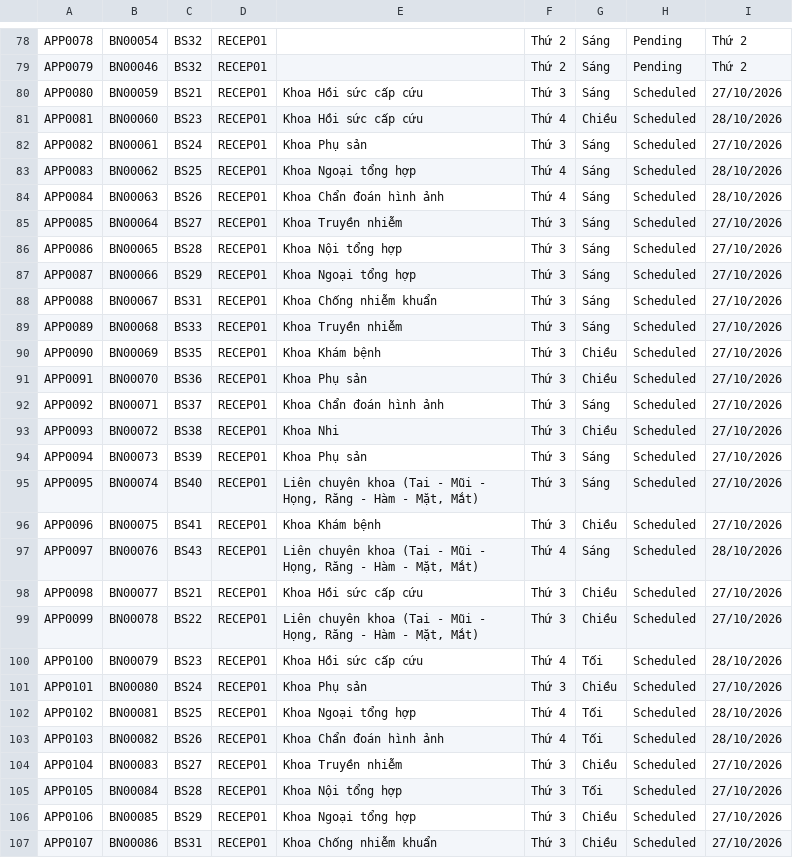
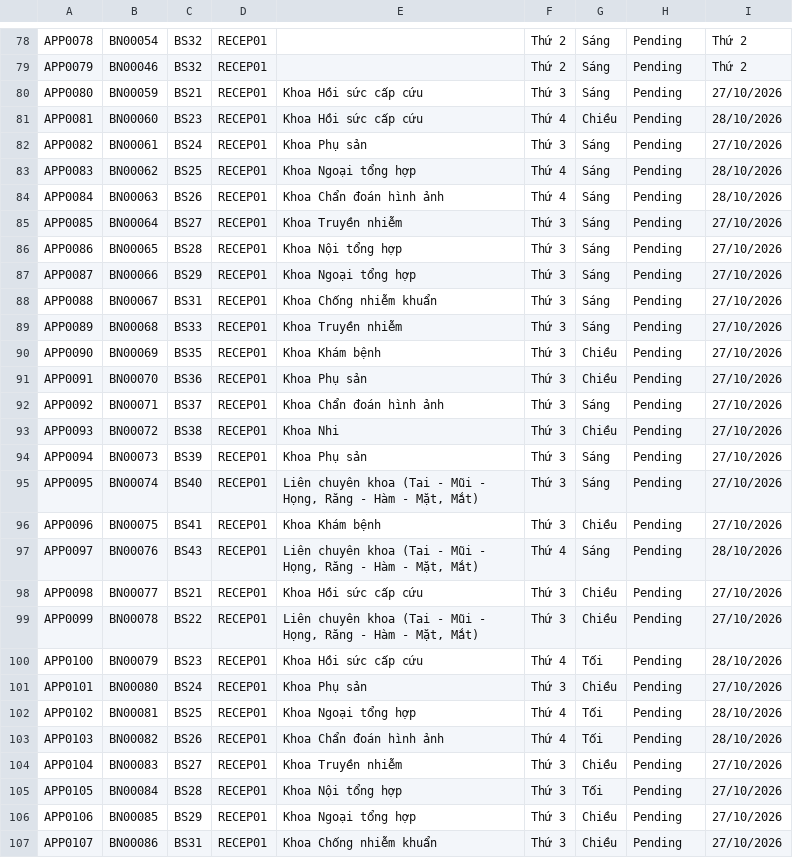
Before and after one commit to prestonwanttorevenge/PBL2, a CSV file: data/data_appointments.csv, drawn as a sheet; only a part is shown, gaps mark what is left out; the diff covers the shown part only.

```diff
--- a/data/data_appointments.csv
+++ b/data/data_appointments.csv
@@ -79,29 +79,29 @@ APP0078;BN00054;BS32;RECEP01;;Thứ 2;Sáng;Pending;Thứ 2
 APP0079;BN00046;BS32;RECEP01;;Thứ 2;Sáng;Pending;Thứ 2
-APP0080;BN00059;BS21;RECEP01;Khoa Hồi sức cấp cứu;Thứ 3;Sáng;Scheduled;27/10/2026
-APP0081;BN00060;BS23;RECEP01;Khoa Hồi sức cấp cứu;Thứ 4;Chiều;Scheduled;28/10/2026
-APP0082;BN00061;BS24;RECEP01;Khoa Phụ sản;Thứ 3;Sáng;Scheduled;27/10/2026
-APP0083;BN00062;BS25;RECEP01;Khoa Ngoại tổng hợp;Thứ 4;Sáng;Scheduled;28/10/2026
-APP0084;BN00063;BS26;RECEP01;Khoa Chẩn đoán hình ảnh;Thứ 4;Sáng;Scheduled;28/10/2026
-APP0085;BN00064;BS27;RECEP01;Khoa Truyền nhiễm;Thứ 3;Sáng;Scheduled;27/10/2026
-APP0086;BN00065;BS28;RECEP01;Khoa Nội tổng hợp;Thứ 3;Sáng;Scheduled;27/10/2026
-APP0087;BN00066;BS29;RECEP01;Khoa Ngoại tổng hợp;Thứ 3;Sáng;Scheduled;27/10/2026
-APP0088;BN00067;BS31;RECEP01;Khoa Chống nhiễm khuẩn;Thứ 3;Sáng;Scheduled;27/10/2026
-APP0089;BN00068;BS33;RECEP01;Khoa Truyền nhiễm;Thứ 3;Sáng;Scheduled;27/10/2026
-APP0090;BN00069;BS35;RECEP01;Khoa Khám bệnh;Thứ 3;Chiều;Scheduled;27/10/2026
-APP0091;BN00070;BS36;RECEP01;Khoa Phụ sản;Thứ 3;Chiều;Scheduled;27/10/2026
-APP0092;BN00071;BS37;RECEP01;Khoa Chẩn đoán hình ảnh;Thứ 3;Sáng;Scheduled;27/10/2026
-APP0093;BN00072;BS38;RECEP01;Khoa Nhi;Thứ 3;Chiều;Scheduled;27/10/2026
-APP0094;BN00073;BS39;RECEP01;Khoa Phụ sản;Thứ 3;Sáng;Scheduled;27/10/2026
-APP0095;BN00074;BS40;RECEP01;Liên chuyên khoa (Tai - Mũi - Họng, Răng - Hàm - Mặt, Mắt);Thứ 3;Sáng;Scheduled;27/10/2026
-APP0096;BN00075;BS41;RECEP01;Khoa Khám bệnh;Thứ 3;Chiều;Scheduled;27/10/2026
-APP0097;BN00076;BS43;RECEP01;Liên chuyên khoa (Tai - Mũi - Họng, Răng - Hàm - Mặt, Mắt);Thứ 4;Sáng;Scheduled;28/10/2026
-APP0098;BN00077;BS21;RECEP01;Khoa Hồi sức cấp cứu;Thứ 3;Chiều;Scheduled;27/10/2026
-APP0099;BN00078;BS22;RECEP01;Liên chuyên khoa (Tai - Mũi - Họng, Răng - Hàm - Mặt, Mắt);Thứ 3;Chiều;Scheduled;27/10/2026
-APP0100;BN00079;BS23;RECEP01;Khoa Hồi sức cấp cứu;Thứ 4;Tối;Scheduled;28/10/2026
-APP0101;BN00080;BS24;RECEP01;Khoa Phụ sản;Thứ 3;Chiều;Scheduled;27/10/2026
-APP0102;BN00081;BS25;RECEP01;Khoa Ngoại tổng hợp;Thứ 4;Tối;Scheduled;28/10/2026
-APP0103;BN00082;BS26;RECEP01;Khoa Chẩn đoán hình ảnh;Thứ 4;Tối;Scheduled;28/10/2026
-APP0104;BN00083;BS27;RECEP01;Khoa Truyền nhiễm;Thứ 3;Chiều;Scheduled;27/10/2026
-APP0105;BN00084;BS28;RECEP01;Khoa Nội tổng hợp;Thứ 3;Tối;Scheduled;27/10/2026
-APP0106;BN00085;BS29;RECEP01;Khoa Ngoại tổng hợp;Thứ 3;Chiều;Scheduled;27/10/2026
-APP0107;BN00086;BS31;RECEP01;Khoa Chống nhiễm khuẩn;Thứ 3;Chiều;Scheduled;27/10/2026
+APP0080;BN00059;BS21;RECEP01;Khoa Hồi sức cấp cứu;Thứ 3;Sáng;Pending;27/10/2026
+APP0081;BN00060;BS23;RECEP01;Khoa Hồi sức cấp cứu;Thứ 4;Chiều;Pending;28/10/2026
+APP0082;BN00061;BS24;RECEP01;Khoa Phụ sản;Thứ 3;Sáng;Pending;27/10/2026
+APP0083;BN00062;BS25;RECEP01;Khoa Ngoại tổng hợp;Thứ 4;Sáng;Pending;28/10/2026
+APP0084;BN00063;BS26;RECEP01;Khoa Chẩn đoán hình ảnh;Thứ 4;Sáng;Pending;28/10/2026
+APP0085;BN00064;BS27;RECEP01;Khoa Truyền nhiễm;Thứ 3;Sáng;Pending;27/10/2026
+APP0086;BN00065;BS28;RECEP01;Khoa Nội tổng hợp;Thứ 3;Sáng;Pending;27/10/2026
+APP0087;BN00066;BS29;RECEP01;Khoa Ngoại tổng hợp;Thứ 3;Sáng;Pending;27/10/2026
+APP0088;BN00067;BS31;RECEP01;Khoa Chống nhiễm khuẩn;Thứ 3;Sáng;Pending;27/10/2026
+APP0089;BN00068;BS33;RECEP01;Khoa Truyền nhiễm;Thứ 3;Sáng;Pending;27/10/2026
+APP0090;BN00069;BS35;RECEP01;Khoa Khám bệnh;Thứ 3;Chiều;Pending;27/10/2026
+APP0091;BN00070;BS36;RECEP01;Khoa Phụ sản;Thứ 3;Chiều;Pending;27/10/2026
+APP0092;BN00071;BS37;RECEP01;Khoa Chẩn đoán hình ảnh;Thứ 3;Sáng;Pending;27/10/2026
+APP0093;BN00072;BS38;RECEP01;Khoa Nhi;Thứ 3;Chiều;Pending;27/10/2026
+APP0094;BN00073;BS39;RECEP01;Khoa Phụ sản;Thứ 3;Sáng;Pending;27/10/2026
+APP0095;BN00074;BS40;RECEP01;Liên chuyên khoa (Tai - Mũi - Họng, Răng - Hàm - Mặt, Mắt);Thứ 3;Sáng;Pending;27/10/2026
+APP0096;BN00075;BS41;RECEP01;Khoa Khám bệnh;Thứ 3;Chiều;Pending;27/10/2026
+APP0097;BN00076;BS43;RECEP01;Liên chuyên khoa (Tai - Mũi - Họng, Răng - Hàm - Mặt, Mắt);Thứ 4;Sáng;Pending;28/10/2026
+APP0098;BN00077;BS21;RECEP01;Khoa Hồi sức cấp cứu;Thứ 3;Chiều;Pending;27/10/2026
+APP0099;BN00078;BS22;RECEP01;Liên chuyên khoa (Tai - Mũi - Họng, Răng - Hàm - Mặt, Mắt);Thứ 3;Chiều;Pending;27/10/2026
+APP0100;BN00079;BS23;RECEP01;Khoa Hồi sức cấp cứu;Thứ 4;Tối;Pending;28/10/2026
+APP0101;BN00080;BS24;RECEP01;Khoa Phụ sản;Thứ 3;Chiều;Pending;27/10/2026
+APP0102;BN00081;BS25;RECEP01;Khoa Ngoại tổng hợp;Thứ 4;Tối;Pending;28/10/2026
+APP0103;BN00082;BS26;RECEP01;Khoa Chẩn đoán hình ảnh;Thứ 4;Tối;Pending;28/10/2026
+APP0104;BN00083;BS27;RECEP01;Khoa Truyền nhiễm;Thứ 3;Chiều;Pending;27/10/2026
+APP0105;BN00084;BS28;RECEP01;Khoa Nội tổng hợp;Thứ 3;Tối;Pending;27/10/2026
+APP0106;BN00085;BS29;RECEP01;Khoa Ngoại tổng hợp;Thứ 3;Chiều;Pending;27/10/2026
+APP0107;BN00086;BS31;RECEP01;Khoa Chống nhiễm khuẩn;Thứ 3;Chiều;Pending;27/10/2026
```
Also changed, not shown: 1 added row and 116 edited cells elsewhere in this file, data/data_prescription_details.csv, data/medical_records.csv, 3 other files.
